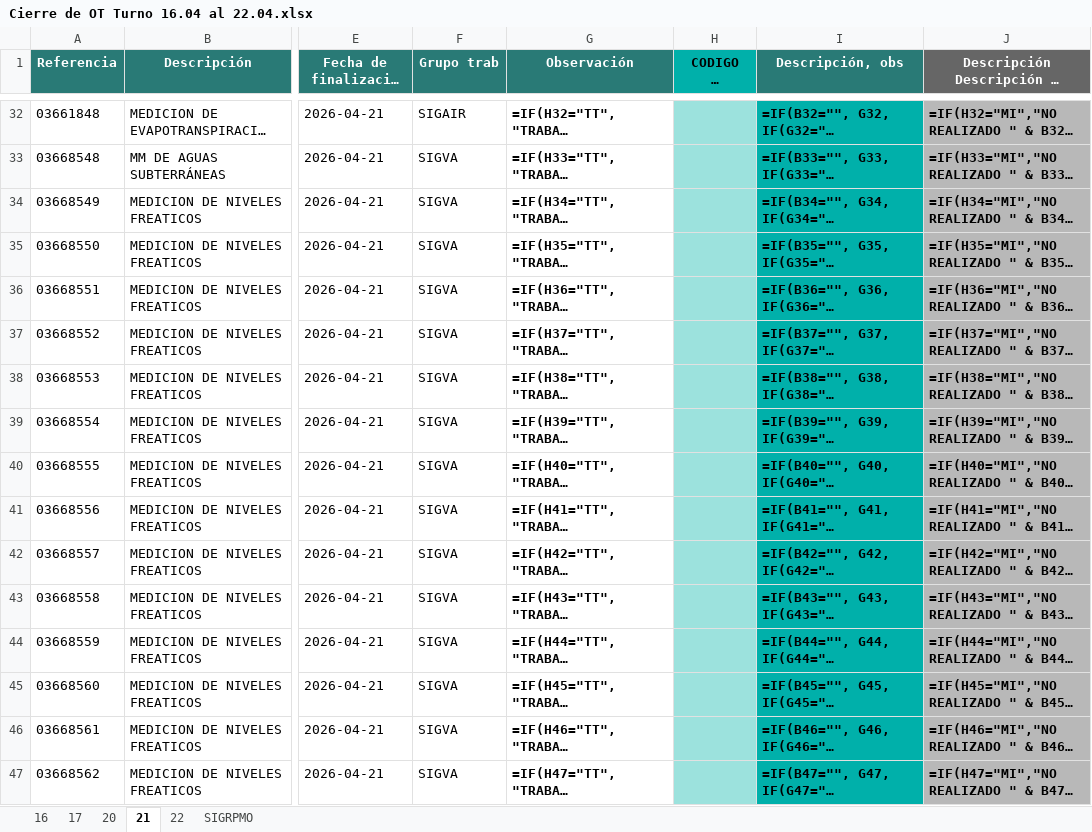
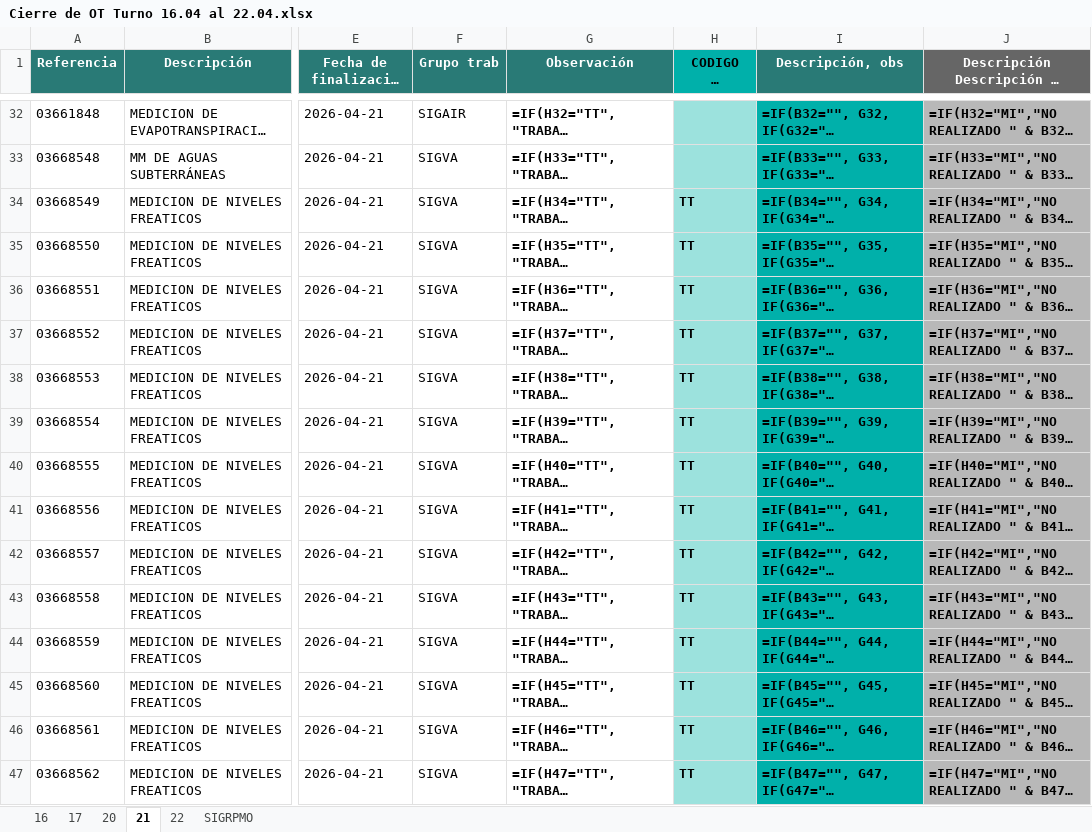
Before and after one commit to sofia-esperanza/automatizador_cierre_ot, an Excel workbook: output/_temp/etapa_3_clasificacion/Cierre de OT Turno 16.04 al 22.04.xlsx, sheet 21, drawn as a sheet; only a part is shown, gaps mark what is left out; long unchanged cells end in …; values as stored, in another font and other column widths than the file's, no borders; formulas without a stored value are shown as written; conditional formats not drawn; the diff covers the shown part only; the diff names each change by its address in the sheet, - before the commit and + after, or states it on an @@ line.

```diff
--- a/output/_temp/etapa_3_clasificacion/Cierre de OT Turno 16.04 al 22.04.xlsx (sheet 21)
+++ b/output/_temp/etapa_3_clasificacion/Cierre de OT Turno 16.04 al 22.04.xlsx (sheet 21)
-H34:H47 (CODIGO DE CIERRE): (empty)
+H34:H47 (CODIGO DE CIERRE): TT
```
Also changed, not shown: 69 edited cells elsewhere in this sheet, sheet 22, output/_temp/etapa_2_actualizacion_mensual/_interno/actividades_no_clasificadas.xlsx, output/_temp/etapa_2_actualizacion_mensual/_interno/diagnostico_no_cruzados_rapido.xlsx, 36 other files.
